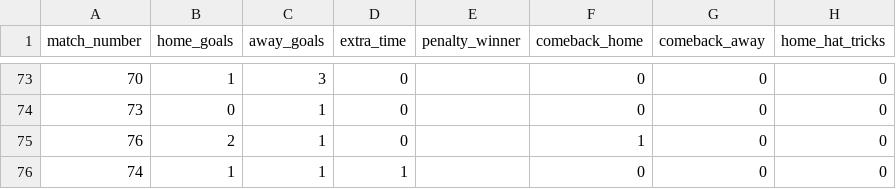
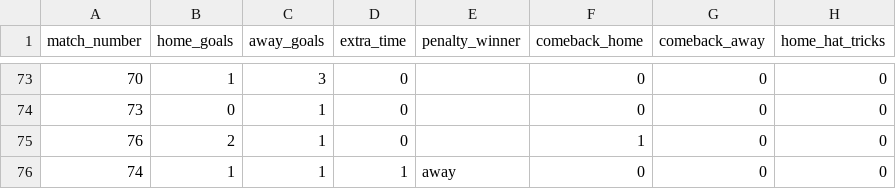
Before and after one commit to oisincarroll296/wc2026-sweepstake-BSC, a CSV file: data/match_results.csv, drawn as a sheet; only a part is shown, gaps mark what is left out; the diff names each change by its address in the sheet, - before the commit and + after, or states it on an @@ line.

Commit message:
Results: match 74

```diff
--- a/data/match_results.csv
+++ b/data/match_results.csv
-E76 (penalty_winner): (empty)
+E76 (penalty_winner): away
```
